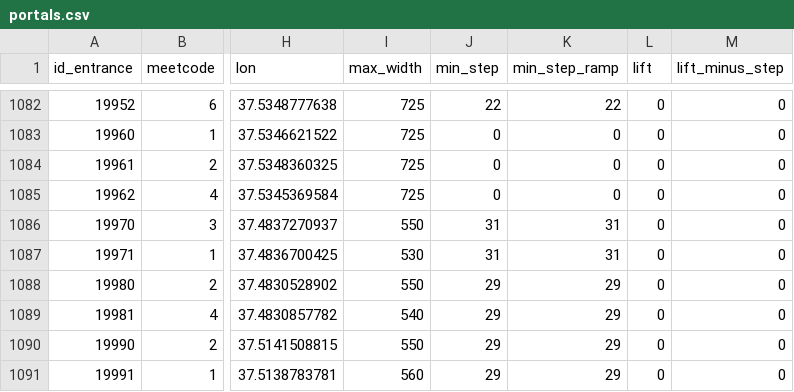
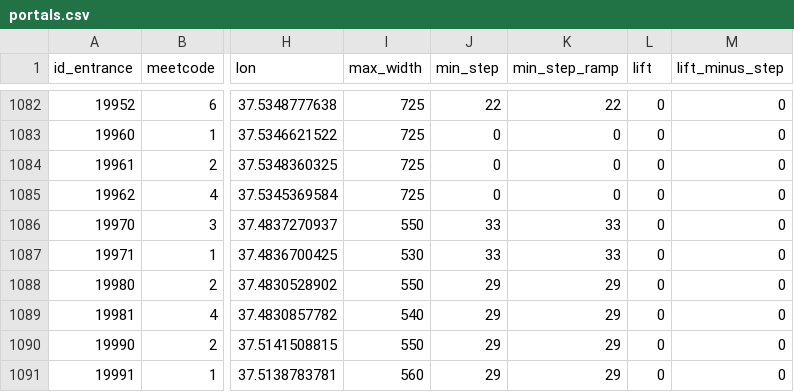
Before and after one commit to nextgis/metro4all, a CSV file: data/msk/portals.csv, drawn as a sheet; only a part is shown, gaps mark what is left out; the diff covers the shown part only; the diff names each change by its address in the sheet, - before the commit and + after, or states it on an @@ line.

Commit message:
update Moscow portals

```diff
--- a/data/msk/portals.csv
+++ b/data/msk/portals.csv
-J1086:J1087 (min_step): 31
+J1086:J1087 (min_step): 33
-K1086:K1087 (min_step_ramp): 31
+K1086:K1087 (min_step_ramp): 33
```
Also changed, not shown: 46 edited cells elsewhere in this file.
